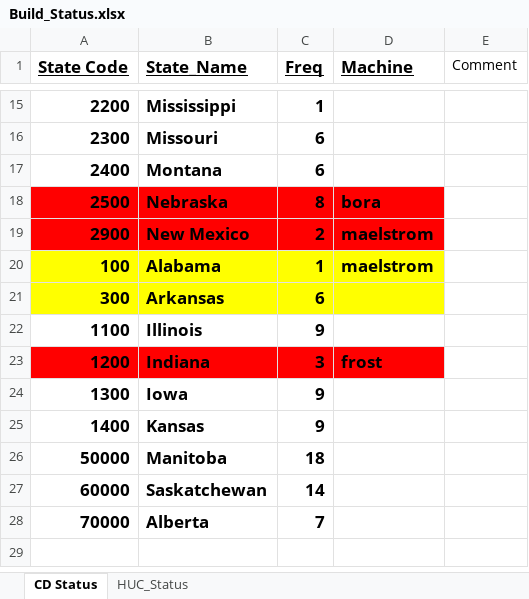
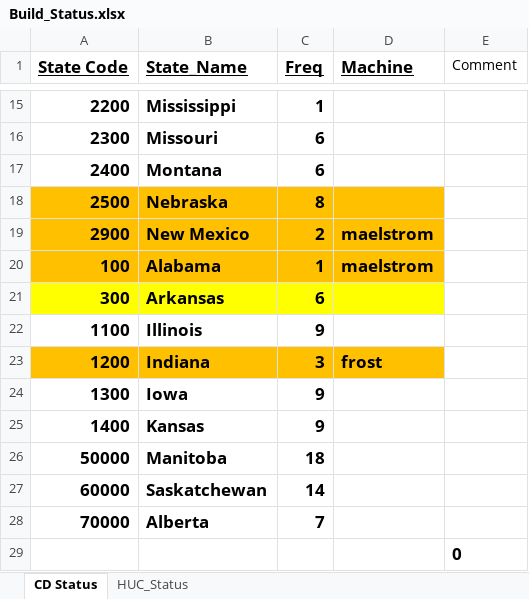
Before and after one commit to wjcapehart/LOCA_Percentile_Processing, an Excel workbook: Build_Status.xlsx, sheet CD Status, drawn as a sheet; only a part is shown, gaps mark what is left out; values as stored, in another font and other column widths than the file's, no borders; charts and pictures not drawn; the diff names each change by its address in the sheet, - before the commit and + after, or states it on an @@ line.

```diff
--- a/Build_Status.xlsx (sheet CD Status)
+++ b/Build_Status.xlsx (sheet CD Status)
-A18:D19 fill: #FF0000
+A18:D19 fill: #FFC000
-D18 (Machine): bora
+D18 (Machine): (empty)
-A20:D20 fill: #FFFF00
+A20:D20 fill: #FFC000
-A23:D23 fill: #FF0000
+A23:D23 fill: #FFC000
+row 29:  |  |  |  | 0
```
Also changed, not shown: sheet HUC_Status, 1 other file.
